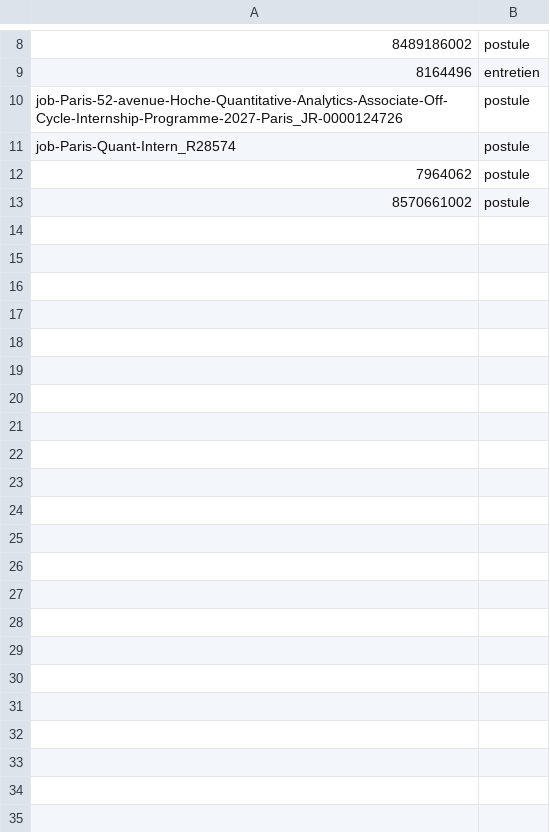
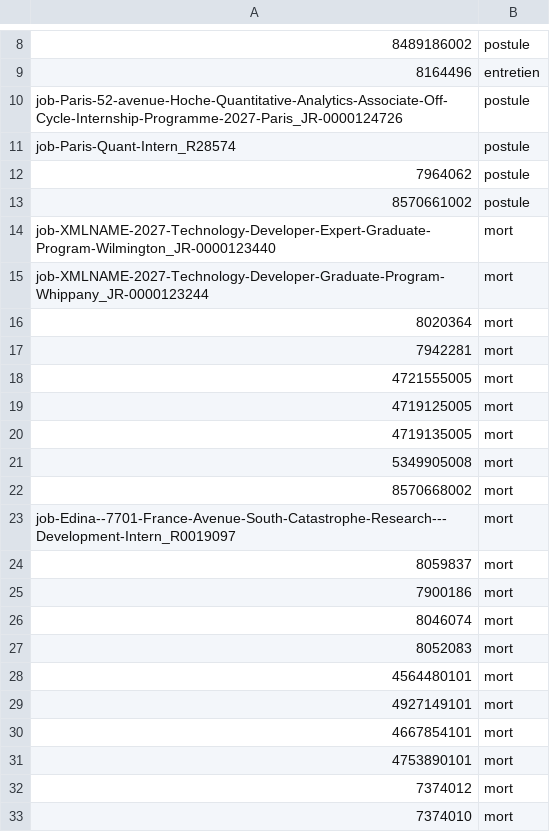
Before and after one commit to romain-lamauve/Jobs-scann, a CSV file: statuts.csv, drawn as a sheet; only a part is shown, gaps mark what is left out; the diff covers the shown part only; the diff names each change by its address in the sheet, - before the commit and + after, or states it on an @@ line.

Commit message:
Update statuts.csv

```diff
--- a/statuts.csv
+++ b/statuts.csv
+row 14: job-XMLNAME-2027-Technology-Developer-Expert-Graduate-Program-Wilmington_JR-0000123440 | mort
+row 15: job-XMLNAME-2027-Technology-Developer-Graduate-Program-Whippany_JR-0000123244 | mort
+row 16: 8020364 | mort
+row 17: 7942281 | mort
+row 18: 4721555005 | mort
+row 19: 4719125005 | mort
+row 20: 4719135005 | mort
+row 21: 5349905008 | mort
+row 22: 8570668002 | mort
+row 23: job-Edina--7701-France-Avenue-South-Catastrophe-Research---Development-Intern_R0019097 | mort
+row 24: 8059837 | mort
+row 25: 7900186 | mort
+row 26: 8046074 | mort
+row 27: 8052083 | mort
+row 28: 4564480101 | mort
+row 29: 4927149101 | mort
+row 30: 4667854101 | mort
+row 31: 4753890101 | mort
+row 32: 7374012 | mort
+row 33: 7374010 | mort
```
Also changed, not shown: 60 added rows elsewhere in this file.
